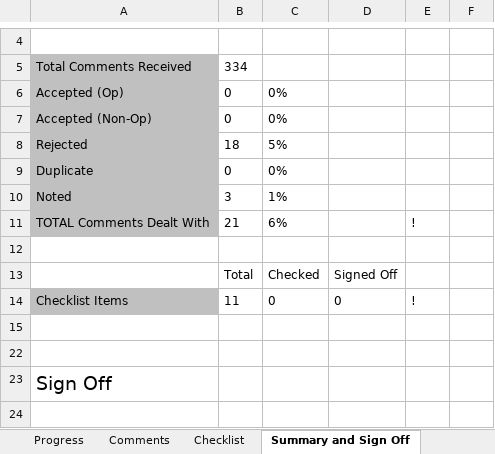
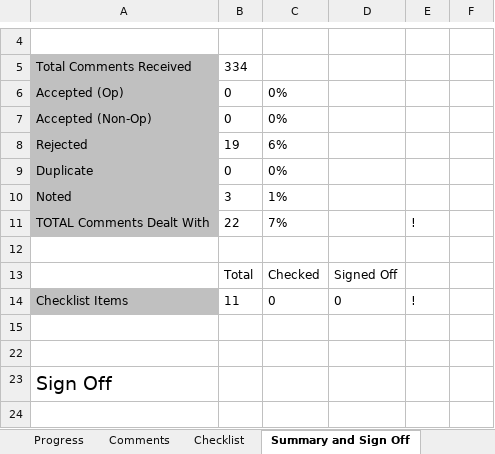
Before and after one commit to AdaCore/spark2014, an Excel workbook: lrm/review/release 0_1/lrm_review_comments.xlsm, sheet Summary and Sign Off, drawn as a sheet; only a part is shown, gaps mark what is left out; values as stored, in another font and other column widths than the file's, no borders; conditional formats not drawn; the diff names each change by its address in the sheet, - before the commit and + after, or states it on an @@ line.

```diff
--- a/lrm/review/release 0_1/lrm_review_comments.xlsm (sheet Summary and Sign Off)
+++ b/lrm/review/release 0_1/lrm_review_comments.xlsm (sheet Summary and Sign Off)
-B8: 18
+B8: 19
-C8: 5%
+C8: 6%
-B11: 21
+B11: 22
-C11: 6%
+C11: 7%
```
Also changed, not shown: sheet Comments, hidden cells.
